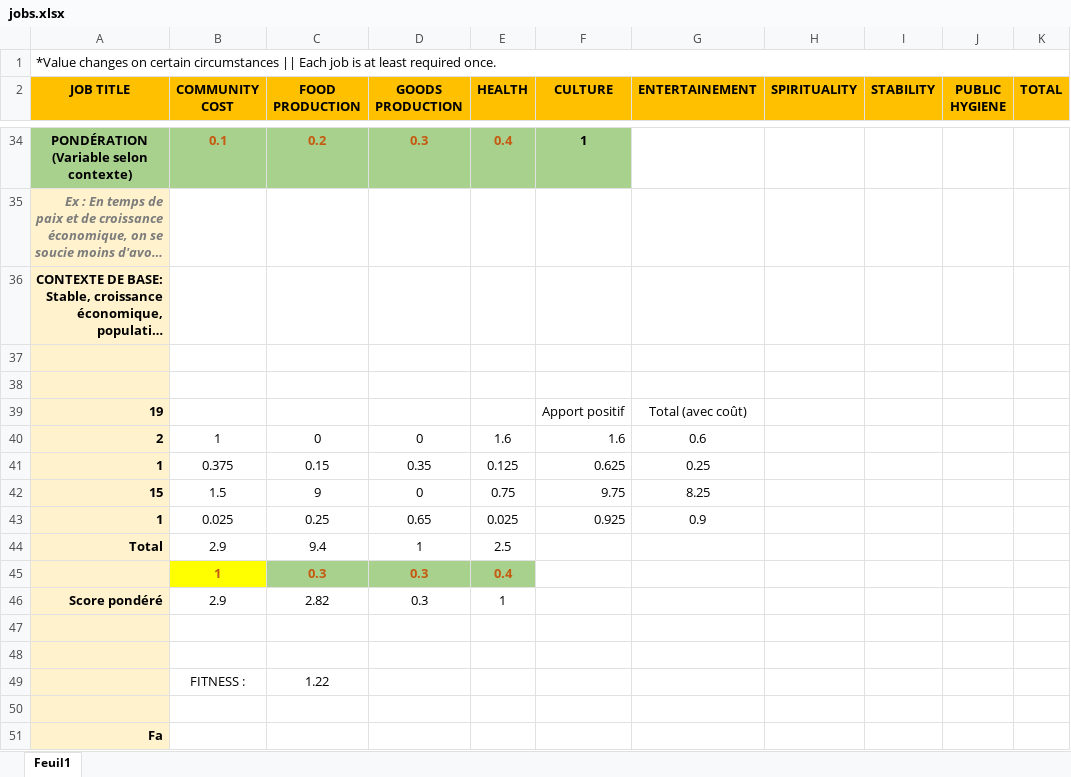
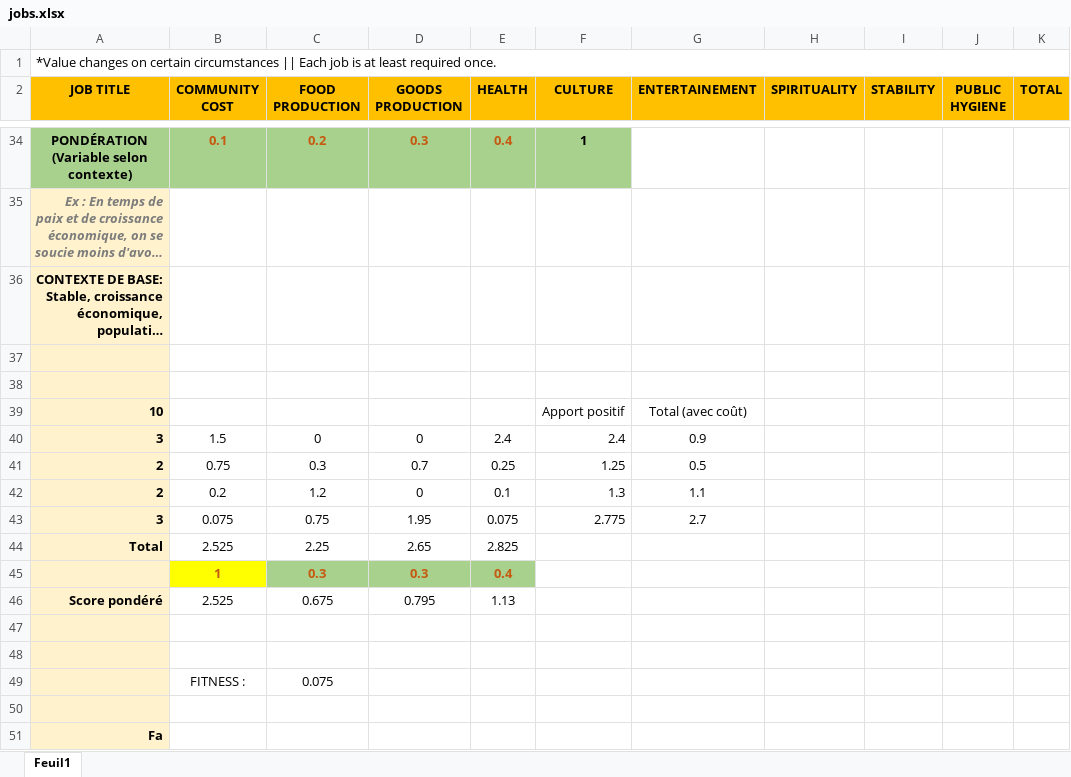
Before and after one commit to ShortyLogos/ai-genetic-algorithm, an Excel workbook: problem 3 - concept/jobs.xlsx, sheet Feuil1, drawn as a sheet; only a part is shown, gaps mark what is left out; long unchanged cells end in …; values as stored, in another font and other column widths than the file's, no borders; removed rows and columns are numbered as before the commit, all else as after; the diff names each change by its address in the sheet, - before the commit and + after, or states it on an @@ line.

Commit message:
model on right tracks for problem 3

```diff
--- a/problem 3 - concept/jobs.xlsx (sheet Feuil1)
+++ b/problem 3 - concept/jobs.xlsx (sheet Feuil1)
-A39 (JOB TITLE): 19
+A39 (JOB TITLE): 10
-row 40: 2 | 1 | 0 | 0 | 1.6 | 1.6 | 0.6
-row 41: 1 | 0.375 | 0.15 | 0.35 | 0.125 | 0.625 | 0.25
-row 42: 15 | 1.5 | 9 | 0 | 0.75 | 9.75 | 8.25
-row 43: 1 | 0.025 | 0.25 | 0.65 | 0.025 | 0.925 | 0.9
-row 44: Total | 2.9 | 9.4 | 1 | 2.5
+row 40: 3 | 1.5 | 0 | 0 | 2.4 | 2.4 | 0.9
+row 41: 2 | 0.75 | 0.3 | 0.7 | 0.25 | 1.25 | 0.5
+row 42: 2 | 0.2 | 1.2 | 0 | 0.1 | 1.3 | 1.1
+row 43: 3 | 0.075 | 0.75 | 1.95 | 0.075 | 2.775 | 2.7
+row 44: Total | 2.525 | 2.25 | 2.65 | 2.825
-row 46: Score pondéré | 2.9 | 2.82 | 0.3 | 1
+row 46: Score pondéré | 2.525 | 0.675 | 0.795 | 1.13
-C49 (FOOD PRODUCTION): 1.22
+C49 (FOOD PRODUCTION): 0.075
```
Also changed, not shown: 1 other file.
